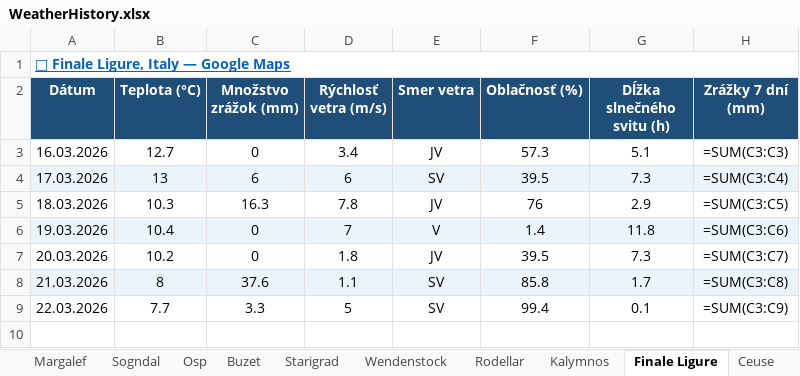
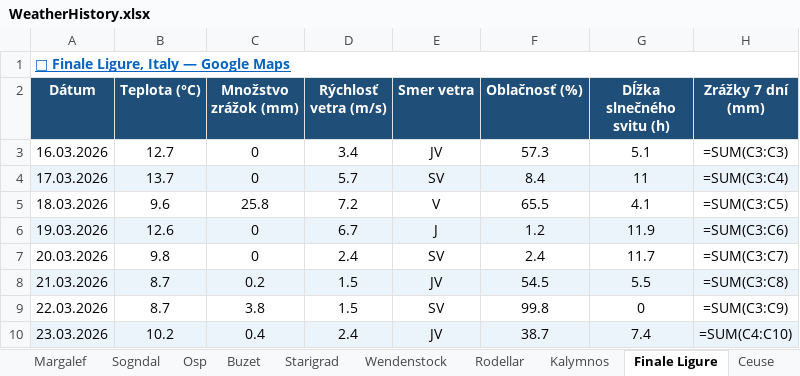
Before and after one commit to slavo1976/AgentWeather, an Excel workbook: WeatherHistory.xlsx, sheet Finale Ligure, drawn as a sheet; values as stored, in another font and other column widths than the file's, no borders; formulas without a stored value are shown as written; the diff names each change by its address in the sheet, - before the commit and + after, or states it on an @@ line.

```diff
--- a/WeatherHistory.xlsx (sheet Finale Ligure)
+++ b/WeatherHistory.xlsx (sheet Finale Ligure)
-B4 (Teplota (°C)): 13
+B4 (Teplota (°C)): 13.7
-C4 (Množstvo zrážok (mm)): 6
+C4 (Množstvo zrážok (mm)): 0
-D4 (Rýchlosť vetra (m/s)): 6
+D4 (Rýchlosť vetra (m/s)): 5.7
-F4 (Oblačnosť (%)): 39.5
+F4 (Oblačnosť (%)): 8.4
-G4 (Dĺžka slnečného svitu (h)): 7.3
+G4 (Dĺžka slnečného svitu (h)): 11
-B5 (Teplota (°C)): 10.3
+B5 (Teplota (°C)): 9.6
-C5 (Množstvo zrážok (mm)): 16.3
+C5 (Množstvo zrážok (mm)): 25.8
-D5 (Rýchlosť vetra (m/s)): 7.8
+D5 (Rýchlosť vetra (m/s)): 7.2
-E5 (Smer vetra): JV
+E5 (Smer vetra): V
-F5 (Oblačnosť (%)): 76
+F5 (Oblačnosť (%)): 65.5
-G5 (Dĺžka slnečného svitu (h)): 2.9
+G5 (Dĺžka slnečného svitu (h)): 4.1
-B6 (Teplota (°C)): 10.4
+B6 (Teplota (°C)): 12.6
-D6 (Rýchlosť vetra (m/s)): 7
+D6 (Rýchlosť vetra (m/s)): 6.7
-E6 (Smer vetra): V
+E6 (Smer vetra): J
-F6 (Oblačnosť (%)): 1.4
+F6 (Oblačnosť (%)): 1.2
-G6 (Dĺžka slnečného svitu (h)): 11.8
+G6 (Dĺžka slnečného svitu (h)): 11.9
-B7 (Teplota (°C)): 10.2
+B7 (Teplota (°C)): 9.8
-D7 (Rýchlosť vetra (m/s)): 1.8
+D7 (Rýchlosť vetra (m/s)): 2.4
-E7 (Smer vetra): JV
+E7 (Smer vetra): SV
-F7 (Oblačnosť (%)): 39.5
+F7 (Oblačnosť (%)): 2.4
-G7 (Dĺžka slnečného svitu (h)): 7.3
+G7 (Dĺžka slnečného svitu (h)): 11.7
-B8 (Teplota (°C)): 8
+B8 (Teplota (°C)): 8.7
-C8 (Množstvo zrážok (mm)): 37.6
+C8 (Množstvo zrážok (mm)): 0.2
-D8 (Rýchlosť vetra (m/s)): 1.1
+D8 (Rýchlosť vetra (m/s)): 1.5
-E8 (Smer vetra): SV
+E8 (Smer vetra): JV
-F8 (Oblačnosť (%)): 85.8
+F8 (Oblačnosť (%)): 54.5
-G8 (Dĺžka slnečného svitu (h)): 1.7
+G8 (Dĺžka slnečného svitu (h)): 5.5
-B9 (Teplota (°C)): 7.7
+B9 (Teplota (°C)): 8.7
-C9 (Množstvo zrážok (mm)): 3.3
+C9 (Množstvo zrážok (mm)): 3.8
-D9 (Rýchlosť vetra (m/s)): 5
+D9 (Rýchlosť vetra (m/s)): 1.5
-F9 (Oblačnosť (%)): 99.4
+F9 (Oblačnosť (%)): 99.8
-G9 (Dĺžka slnečného svitu (h)): 0.1
+G9 (Dĺžka slnečného svitu (h)): 0
+row 10: 23.03.2026 | 10.2 | 0.4 | 2.4 | JV | 38.7 | 7.4 | =SUM(C4:C10)
```
Also changed, not shown: sheet San Vito la Capo, sheet Ceuse, sheet Arco, sheet Sogndal, sheet Kalymnos, sheet Wendenstock, 6 more sheets.
